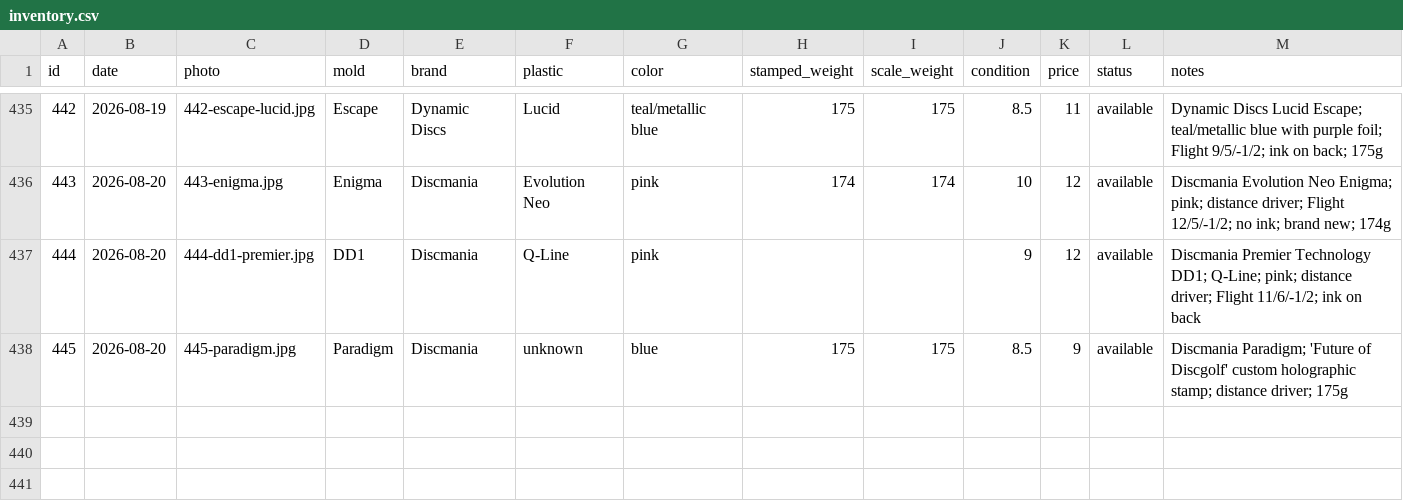
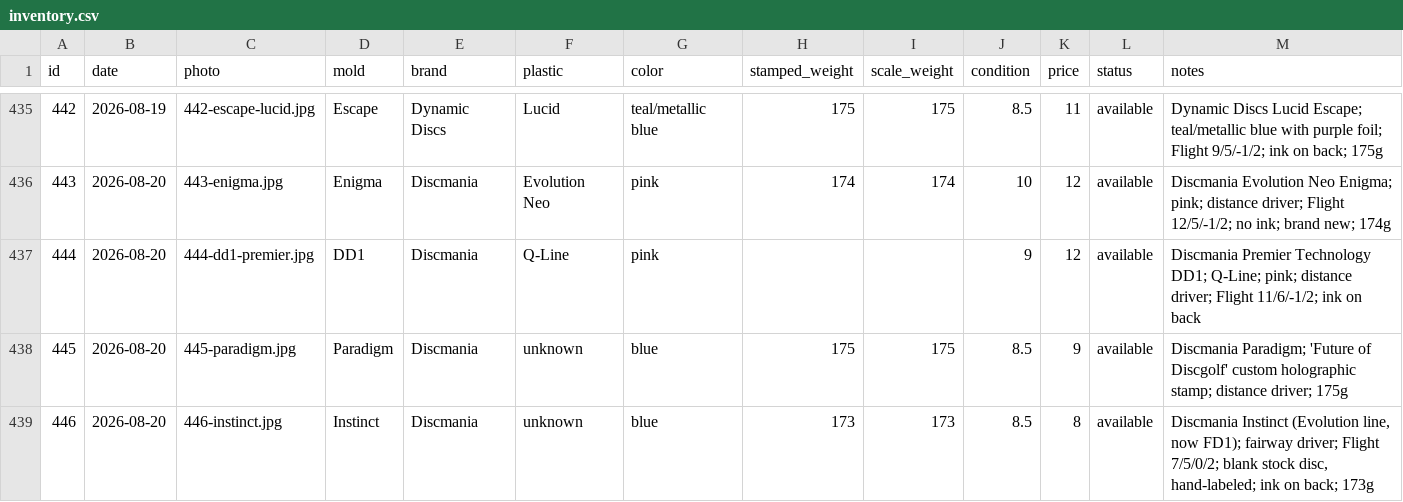
Before and after one commit to summitaiautomations-ui/juddy, a CSV file: disc-pics-data/inventory.csv, drawn as a sheet; only a part is shown, gaps mark what is left out; the diff names each change by its address in the sheet, - before the commit and + after, or states it on an @@ line.

```diff
--- a/disc-pics-data/inventory.csv
+++ b/disc-pics-data/inventory.csv
+row 439: 446 | 2026-08-20 | 446-instinct.jpg | Instinct | Discmania | unknown | blue | 173 | 173 | 8.5 | 8 | available | Discmania Instinct (Evolution line, now FD1); fairway driver; Flight 7/5/0/2; blank stock disc, hand-labeled; ink on back; 173g
```
Also changed, not shown: 1 other file.
